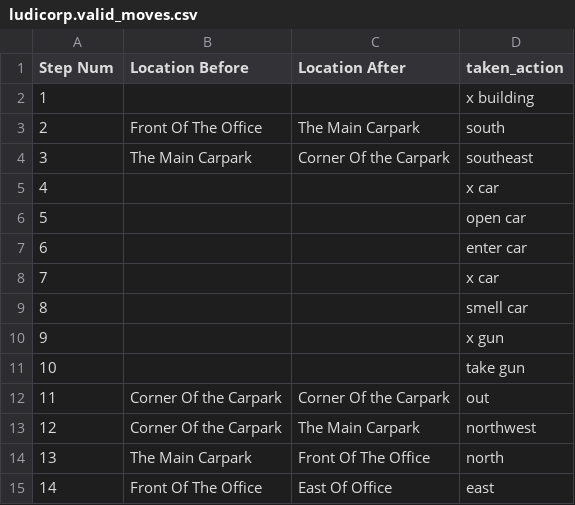
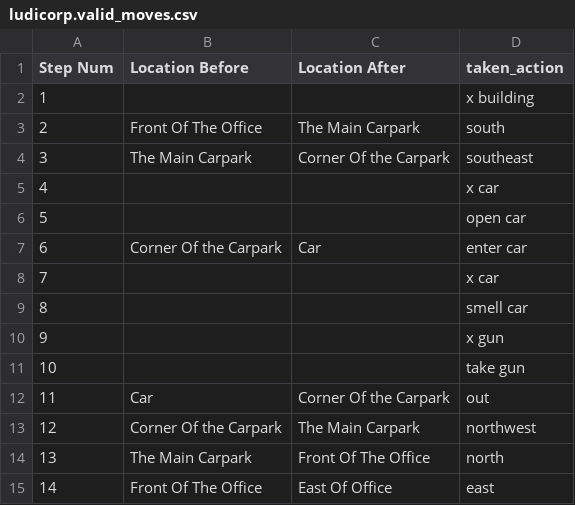
Before and after one commit to Oaklight/mango, a CSV file: data-intermediate/ludicorp/ludicorp.valid_moves.csv, drawn as a sheet; only a part is shown.

```diff
--- a/data-intermediate/ludicorp/ludicorp.valid_moves.csv
+++ b/data-intermediate/ludicorp/ludicorp.valid_moves.csv
@@ -6,3 +6,3 @@ Step Num,Location Before,Location After,taken_action
 5,,,open car
-6,,,enter car
+6,Corner Of the Carpark,Car,enter car
 7,,,x car
@@ -11,3 +11,3 @@ Step Num,Location Before,Location After,taken_action
 10,,,take gun
-11,Corner Of the Carpark,Corner Of the Carpark,out
+11,Car,Corner Of the Carpark,out
 12,Corner Of the Carpark,The Main Carpark,northwest
```
Also changed, not shown: data-intermediate/planetfall/planetfall.valid_moves.csv, data-intermediate/zork1/zork1.valid_moves.csv, 17 other files.
